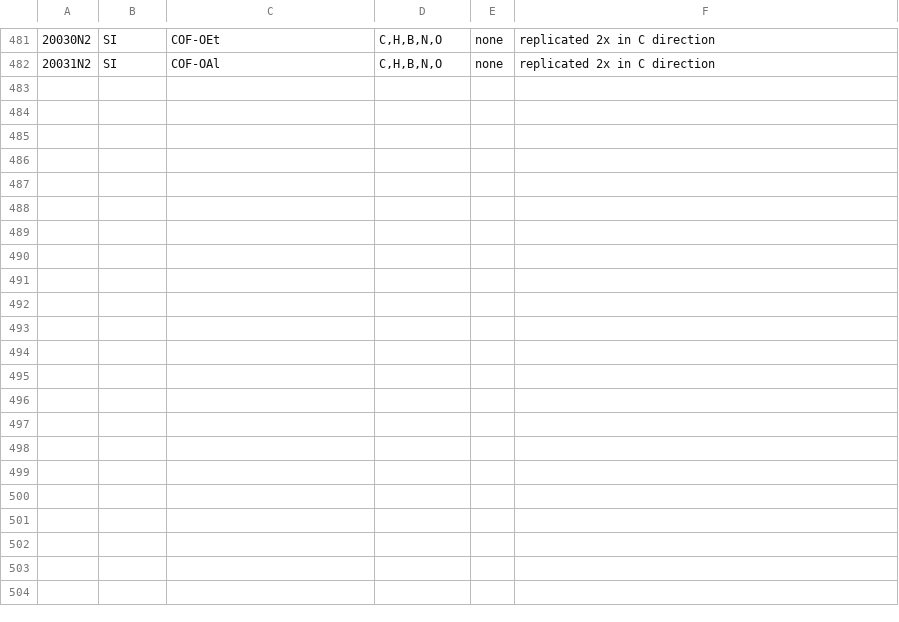
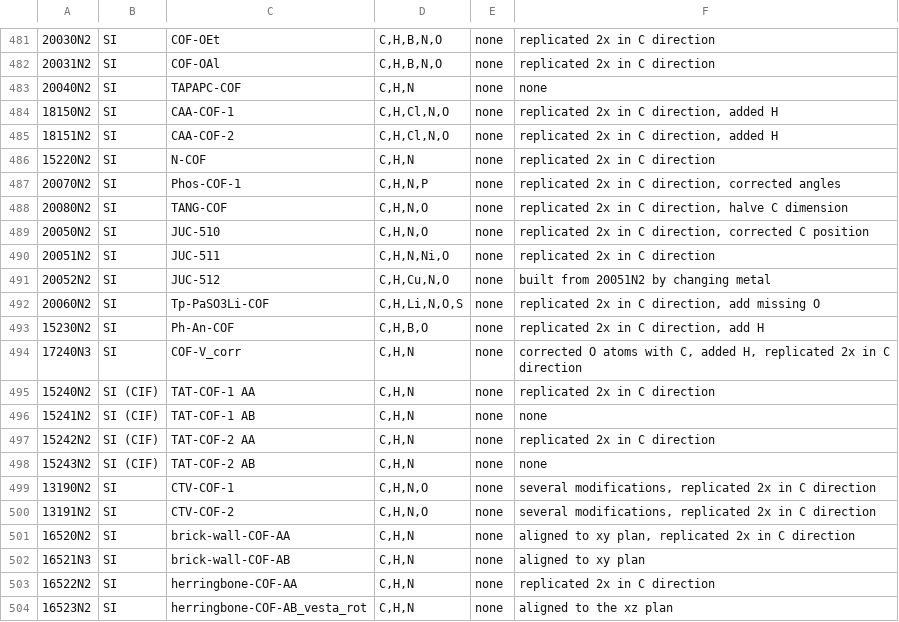
Before and after one commit to danieleongari/CURATED-COFs, a CSV file: cof-frameworks.csv, drawn as a sheet; only a part is shown, gaps mark what is left out; the diff names each change by its address in the sheet, - before the commit and + after, or states it on an @@ line.

```diff
--- a/cof-frameworks.csv
+++ b/cof-frameworks.csv
+row 483: 20040N2 | SI | TAPAPC-COF | C,H,N | none | none
+row 484: 18150N2 | SI | CAA-COF-1 | C,H,Cl,N,O | none | replicated 2x in C direction, added H
+row 485: 18151N2 | SI | CAA-COF-2 | C,H,Cl,N,O | none | replicated 2x in C direction, added H
+row 486: 15220N2 | SI | N-COF | C,H,N | none | replicated 2x in C direction
+row 487: 20070N2 | SI | Phos-COF-1 | C,H,N,P | none | replicated 2x in C direction, corrected angles
+row 488: 20080N2 | SI | TANG-COF | C,H,N,O | none | replicated 2x in C direction, halve C dimension
+row 489: 20050N2 | SI | JUC-510 | C,H,N,O | none | replicated 2x in C direction, corrected C position
+row 490: 20051N2 | SI | JUC-511 | C,H,N,Ni,O | none | replicated 2x in C direction
+row 491: 20052N2 | SI | JUC-512 | C,H,Cu,N,O | none | built from 20051N2 by changing metal
+row 492: 20060N2 | SI | Tp-PaSO3Li-COF | C,H,Li,N,O,S | none | replicated 2x in C direction, add missing O
+row 493: 15230N2 | SI | Ph-An-COF | C,H,B,O | none | replicated 2x in C direction, add H
+row 494: 17240N3 | SI | COF-V_corr | C,H,N | none | corrected O atoms with C, added H, replicated 2x in C direction
+row 495: 15240N2 | SI (CIF) | TAT-COF-1 AA | C,H,N | none | replicated 2x in C direction
+row 496: 15241N2 | SI (CIF) | TAT-COF-1 AB | C,H,N | none | none
+row 497: 15242N2 | SI (CIF) | TAT-COF-2 AA | C,H,N | none | replicated 2x in C direction
+row 498: 15243N2 | SI (CIF) | TAT-COF-2 AB | C,H,N | none | none
+row 499: 13190N2 | SI | CTV-COF-1 | C,H,N,O | none | several modifications, replicated 2x in C direction
+row 500: 13191N2 | SI | CTV-COF-2 | C,H,N,O | none | several modifications, replicated 2x in C direction
+row 501: 16520N2 | SI | brick-wall-COF-AA | C,H,N | none | aligned to xy plan, replicated 2x in C direction
+row 502: 16521N3 | SI | brick-wall-COF-AB | C,H,N | none | aligned to xy plan
+row 503: 16522N2 | SI | herringbone-COF-AA | C,H,N | none | replicated 2x in C direction
+row 504: 16523N2 | SI | herringbone-COF-AB_vesta_rot | C,H,N | none | aligned to the xz plan
```
Also changed, not shown: cof-papers.csv, 22 other files.
